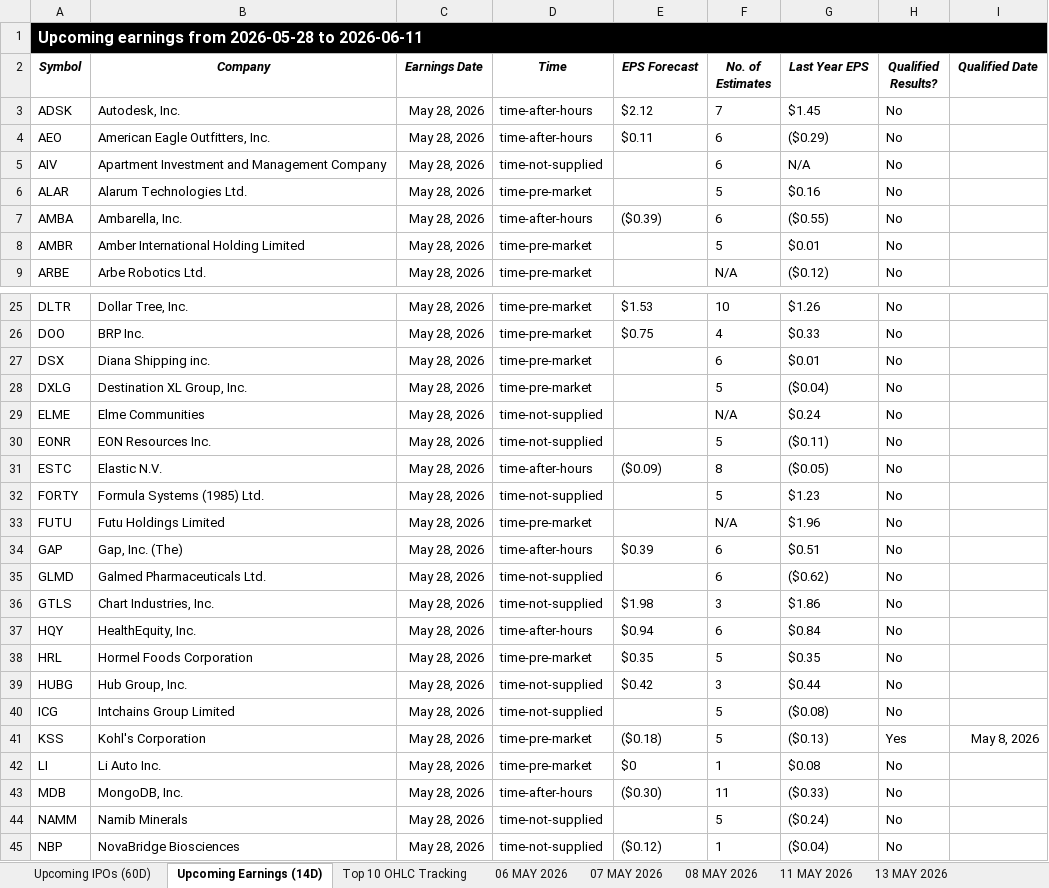
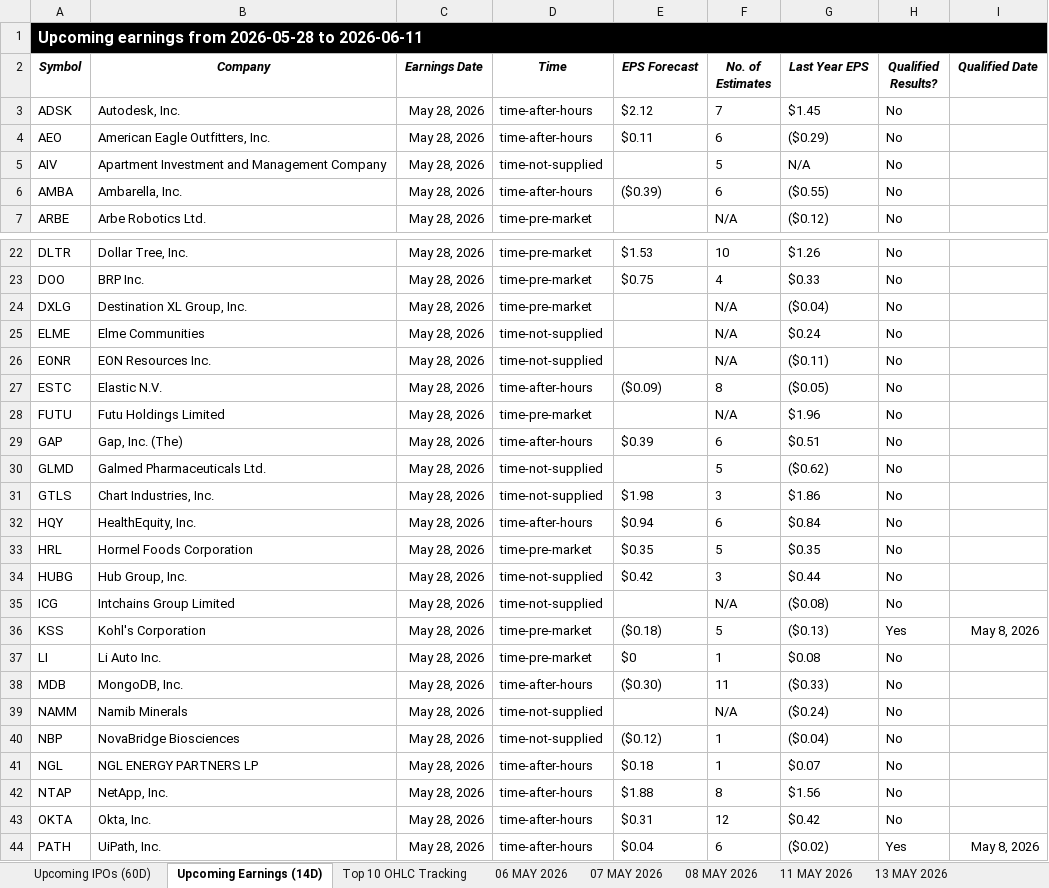
Before and after one commit to codenamev99/invest2.0, an Excel workbook: results.xlsx, sheet Upcoming Earnings (14D), drawn as a sheet; only a part is shown, gaps mark what is left out; the shorter side is filled out with more unchanged rows; values as stored, in another font and other column widths than the file's, no borders; removed rows and columns are numbered as before the commit, all else as after; the diff covers the shown part only; the diff names each change by its address in the sheet, - before the commit and + after, or states it on an @@ line.

```diff
--- a/results.xlsx (sheet Upcoming Earnings (14D))
+++ b/results.xlsx (sheet Upcoming Earnings (14D))
-F5 (No. of Estimates): 6
+F5 (No. of Estimates): 5
-row 6: ALAR | Alarum Technologies Ltd. | May 28, 2026 | time-pre-market |  | 5 | $0.16 | No
-row 8: AMBR | Amber International Holding Limited | May 28, 2026 | time-pre-market |  | 5 | $0.01 | No
-row 27: DSX | Diana Shipping inc. | May 28, 2026 | time-pre-market |  | 6 | $0.01 | No
-F24 (No. of Estimates): 5
+F24 (No. of Estimates): N/A
-F26 (No. of Estimates): 5
+F26 (No. of Estimates): N/A
-row 32: FORTY | Formula Systems (1985) Ltd. | May 28, 2026 | time-not-supplied |  | 5 | $1.23 | No
-F30 (No. of Estimates): 6
+F30 (No. of Estimates): 5
-F35 (No. of Estimates): 5
+F35 (No. of Estimates): N/A
-F39 (No. of Estimates): 5
+F39 (No. of Estimates): N/A
```
Also changed, not shown: 3 removed rows and 6 edited cells elsewhere in this sheet, other sheet tabs.
